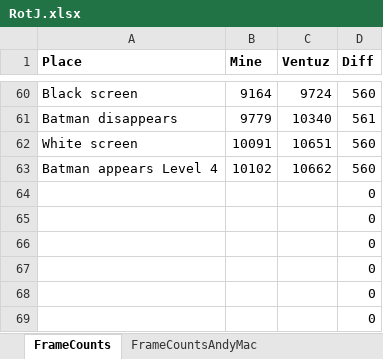
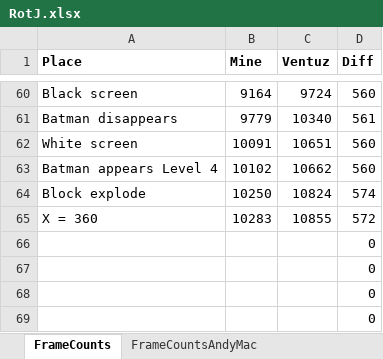
Before and after one commit to MathewWi/adelikat-tas, an Excel workbook: RotJ/RotJ.xlsx, sheet FrameCounts, drawn as a sheet; only a part is shown, gaps mark what is left out; values as stored, in another font and other column widths than the file's, no borders; removed rows and columns are numbered as before the commit, all else as after; the diff names each change by its address in the sheet, - before the commit and + after, or states it on an @@ line.

```diff
--- a/RotJ/RotJ.xlsx (sheet FrameCounts)
+++ b/RotJ/RotJ.xlsx (sheet FrameCounts)
-row 64:  |  |  | 0
-row 65:  |  |  | 0
+row 64: Block explode | 10250 | 10824 | 574
+row 65: X = 360 | 10283 | 10855 | 572
```
Also changed, not shown: 1 other file.
